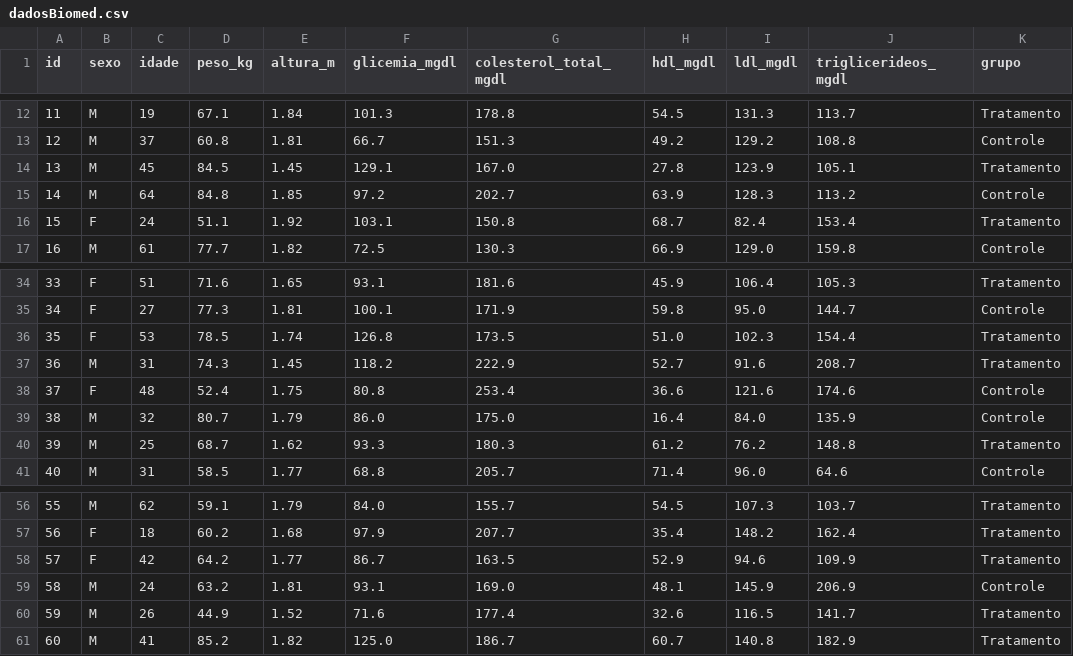
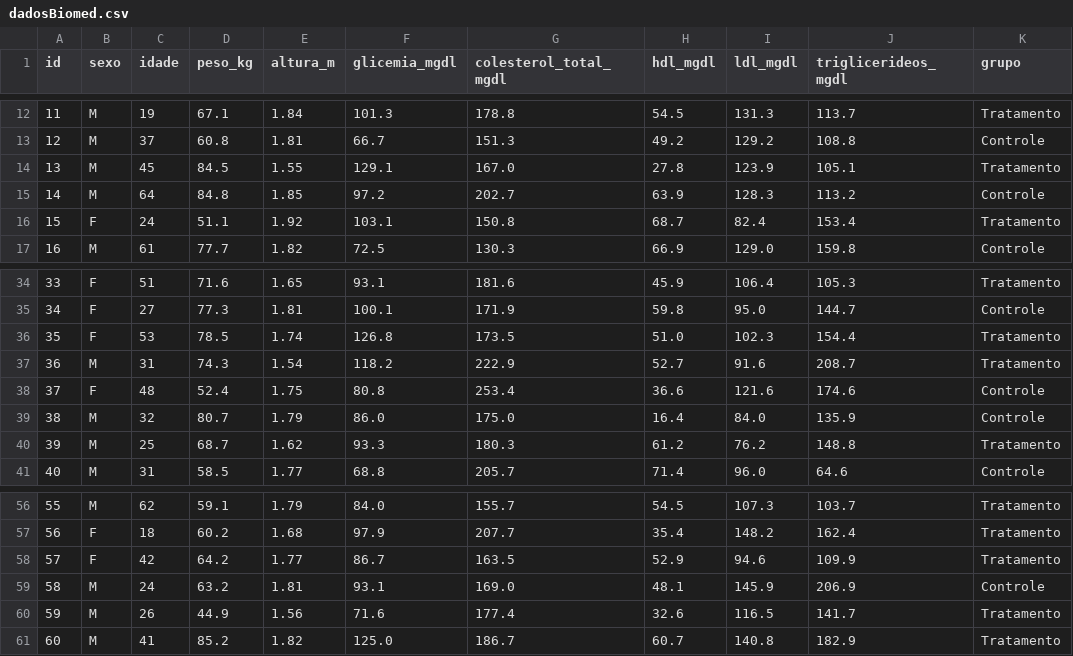
Before and after one commit to VitorZe/Introducao-R-EstagioDocencia-BioestatisticaUSP2025-2, a CSV file: dados/dadosBiomed.csv, drawn as a sheet; only a part is shown, gaps mark what is left out; the diff names each change by its address in the sheet, - before the commit and + after, or states it on an @@ line.

Commit message:
mais ajustes pro script da aula 4e do banco de dados

```diff
--- a/dados/dadosBiomed.csv
+++ b/dados/dadosBiomed.csv
-E14 (altura_m): 1.45
+E14 (altura_m): 1.55
-E37 (altura_m): 1.45
+E37 (altura_m): 1.54
-E60 (altura_m): 1.52
+E60 (altura_m): 1.56
```
Also changed, not shown: 2 other files.
